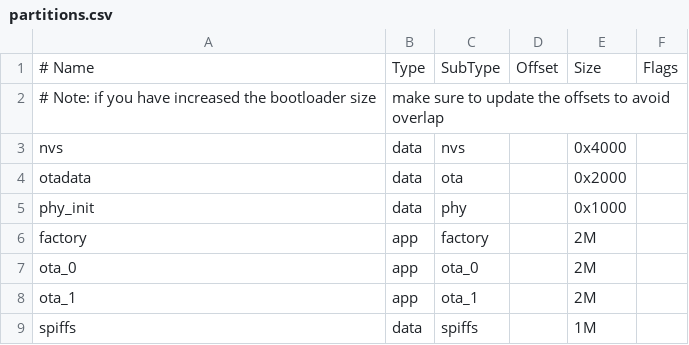
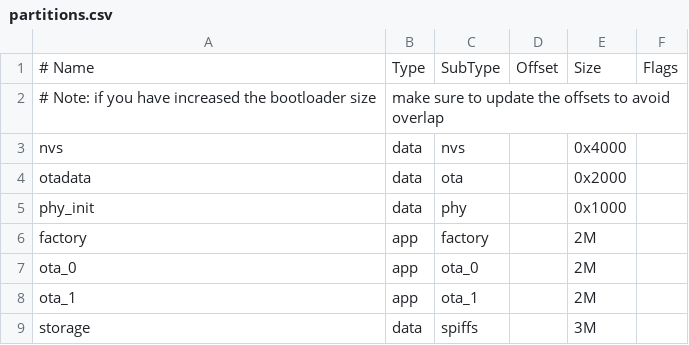
Before and after one commit to Spartan859/dokoDrawer_esp32, a CSV file: partitions.csv, drawn as a sheet.

Commit message:
spiffs

```diff
--- a/partitions.csv
+++ b/partitions.csv
@@ -8,2 +8,2 @@ ota_0,    app,  ota_0,   ,        2M,
 ota_1,    app,  ota_1,   ,        2M,
-spiffs,   data, spiffs,  ,        1M,
+storage,  data, spiffs,  ,        3M,
```
Also changed, not shown: 9 other files.
